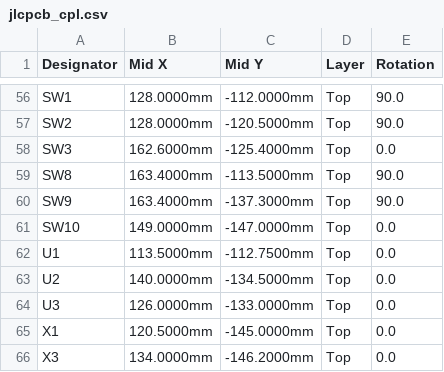
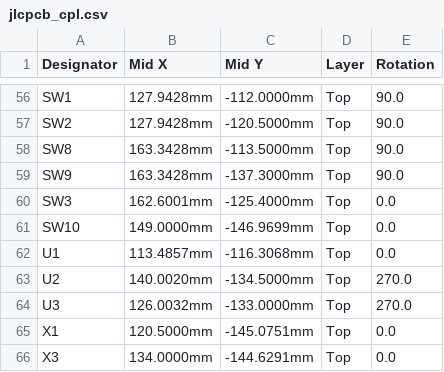
Before and after one commit to robertengineerr/ereader, a CSV file: hardware/e_reader_v0.1/fab/jlcpcb_cpl.csv, drawn as a sheet; only a part is shown, gaps mark what is left out; removed rows and columns are numbered as before the commit, all else as after; the diff covers the shown part only; the diff names each change by its address in the sheet, - before the commit and + after, or states it on an @@ line.

```diff
--- a/hardware/e_reader_v0.1/fab/jlcpcb_cpl.csv
+++ b/hardware/e_reader_v0.1/fab/jlcpcb_cpl.csv
-B56:B57 (Mid X): 128.0000mm
+B56:B57 (Mid X): 127.9428mm
-row 58: SW3 | 162.6000mm | -125.4000mm | Top | 0.0
-B58:B59 (Mid X): 163.4000mm
+B58:B59 (Mid X): 163.3428mm
+row 60: SW3 | 162.6001mm | -125.4000mm | Top | 0.0
-C61 (Mid Y): -147.0000mm
+C61 (Mid Y): -146.9699mm
-B62 (Mid X): 113.5000mm
+B62 (Mid X): 113.4857mm
-C62 (Mid Y): -112.7500mm
+C62 (Mid Y): -116.3068mm
-B63 (Mid X): 140.0000mm
+B63 (Mid X): 140.0020mm
-E63:E64 (Rotation): 0.0
+E63:E64 (Rotation): 270.0
-B64 (Mid X): 126.0000mm
+B64 (Mid X): 126.0032mm
-C65 (Mid Y): -145.0000mm
+C65 (Mid Y): -145.0751mm
-C66 (Mid Y): -146.2000mm
+C66 (Mid Y): -144.6291mm
```
Also changed, not shown: 18 moved rows and 8 edited cells elsewhere in this file, 2 other files.
